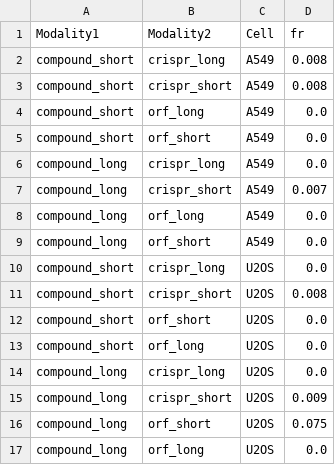
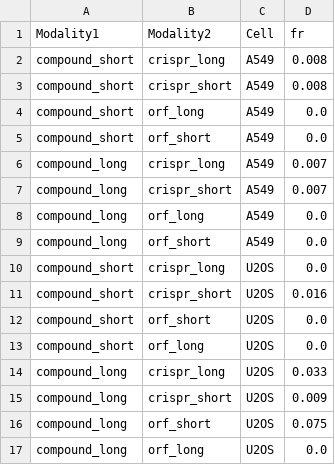
Before and after one commit to jump-cellpainting/2024_Chandrasekaran_NatureMethods, a CSV file: benchmark/output/cellprofiler_gene_compound_matching_fr.csv, drawn as a sheet.

```diff
--- a/benchmark/output/cellprofiler_gene_compound_matching_fr.csv
+++ b/benchmark/output/cellprofiler_gene_compound_matching_fr.csv
@@ -5,3 +5,3 @@ compound_short,orf_long,A549,0.0
 compound_short,orf_short,A549,0.0
-compound_long,crispr_long,A549,0.0
+compound_long,crispr_long,A549,0.007
 compound_long,crispr_short,A549,0.007
@@ -10,6 +10,6 @@ compound_long,orf_short,A549,0.0
 compound_short,crispr_long,U2OS,0.0
-compound_short,crispr_short,U2OS,0.008
+compound_short,crispr_short,U2OS,0.016
 compound_short,orf_short,U2OS,0.0
 compound_short,orf_long,U2OS,0.0
-compound_long,crispr_long,U2OS,0.0
+compound_long,crispr_long,U2OS,0.033
 compound_long,crispr_short,U2OS,0.009
```
Also changed, not shown: benchmark/output/cellprofiler_gene_compound_matching_map.csv, benchmark/output/cellprofiler_matching_fr.csv, 14 other files.
